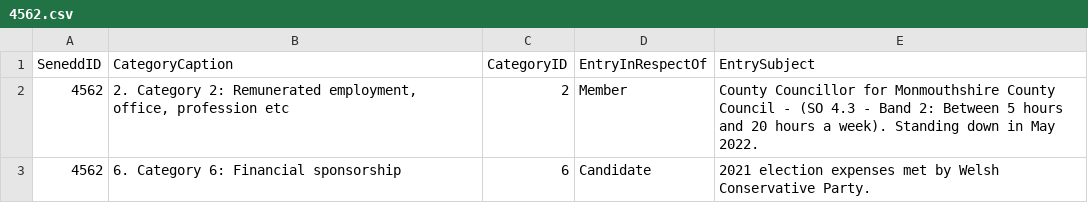
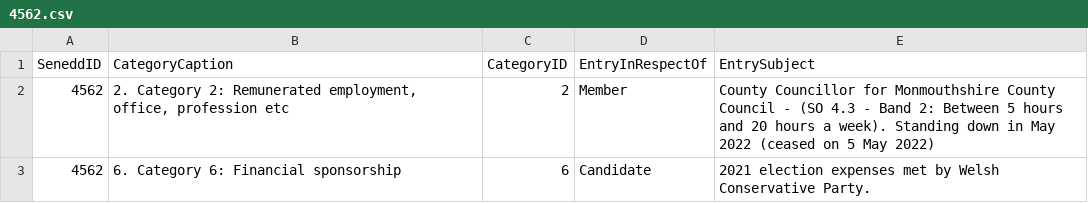
Before and after one commit to stupidpupil/senedd_scraper, a CSV file: registers_by_senedd_id/4562.csv, drawn as a sheet.

```diff
--- a/registers_by_senedd_id/4562.csv
+++ b/registers_by_senedd_id/4562.csv
@@ -1,3 +1,3 @@
 SeneddID,CategoryCaption,CategoryID,EntryInRespectOf,EntrySubject
-4562,"2. Category 2: Remunerated employment, office, profession etc",2,Member,County Councillor for Monmouthshire County Council - (SO 4.3 - Band 2: Between 5 hours and 20 hours a week). Standing down in May 2022.
+4562,"2. Category 2: Remunerated employment, office, profession etc",2,Member,County Councillor for Monmouthshire County Council - (SO 4.3 - Band 2: Between 5 hours and 20 hours a week). Standing down in May 2022 (ceased on 5 May 2022)
 4562,6. Category 6: Financial sponsorship,6,Candidate,2021 election expenses met by Welsh Conservative Party.
```
Also changed, not shown: interests.csv, members_for_do_gooder.csv, 7 other files.
